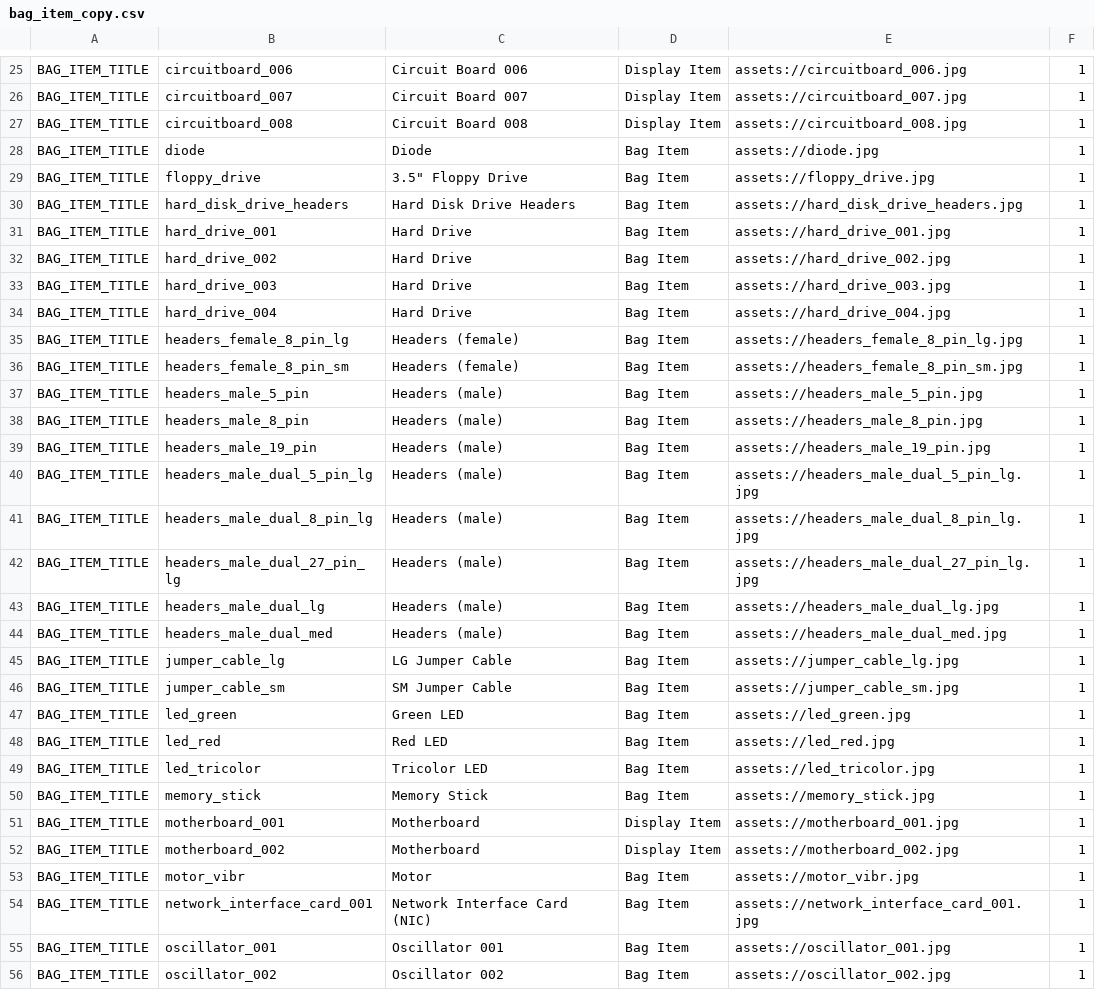
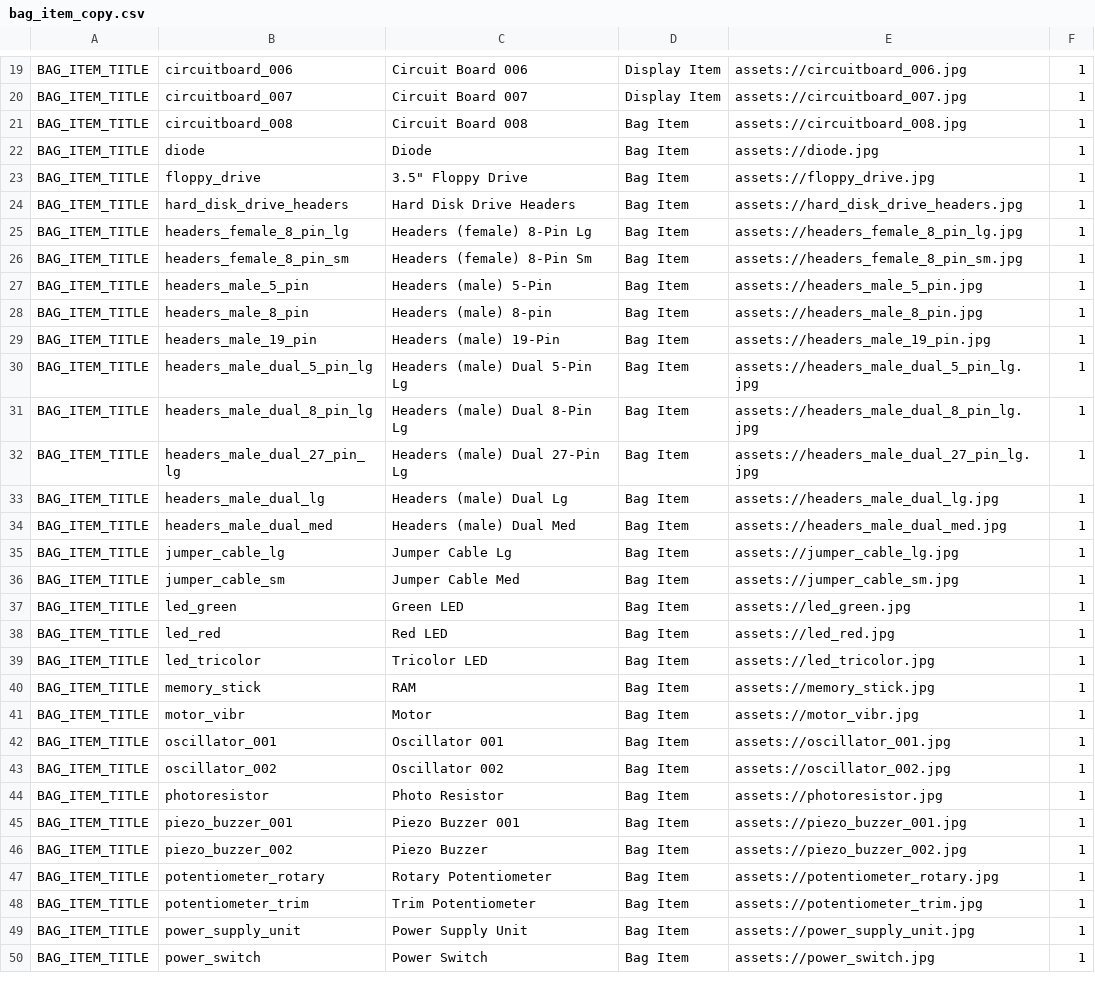
Before and after one commit to edwerner/TextBasedAndroidGame1, a CSV file: res/raw/bag_item_copy.csv, drawn as a sheet; only a part is shown, gaps mark what is left out; the shorter side is filled out with more unchanged rows; the diff covers the shown part only.

```diff
--- a/res/raw/bag_item_copy.csv
+++ b/res/raw/bag_item_copy.csv
@@ -26,3 +20,3 @@ BAG_ITEM_TITLE,circuitboard_006,Circuit Board 006,Display Item,assets://circuitb
 BAG_ITEM_TITLE,circuitboard_007,Circuit Board 007,Display Item,assets://circuitboard_007.jpg,1
-BAG_ITEM_TITLE,circuitboard_008,Circuit Board 008,Display Item,assets://circuitboard_008.jpg,1
+BAG_ITEM_TITLE,circuitboard_008,Circuit Board 008,Bag Item,assets://circuitboard_008.jpg,1
 BAG_ITEM_TITLE,diode,Diode,Bag Item,assets://diode.jpg,1
@@ -30,18 +24,14 @@ BAG_ITEM_TITLE,floppy_drive,"3.5"" Floppy Drive",Bag Item,assets://floppy_drive.
 BAG_ITEM_TITLE,hard_disk_drive_headers,Hard Disk Drive Headers,Bag Item,assets://hard_disk_drive_headers.jpg,1
-BAG_ITEM_TITLE,hard_drive_001,Hard Drive,Bag Item,assets://hard_drive_001.jpg,1
-BAG_ITEM_TITLE,hard_drive_002,Hard Drive,Bag Item,assets://hard_drive_002.jpg,1
-BAG_ITEM_TITLE,hard_drive_003,Hard Drive,Bag Item,assets://hard_drive_003.jpg,1
-BAG_ITEM_TITLE,hard_drive_004,Hard Drive,Bag Item,assets://hard_drive_004.jpg,1
-BAG_ITEM_TITLE,headers_female_8_pin_lg,Headers (female),Bag Item,assets://headers_female_8_pin_lg.jpg,1
-BAG_ITEM_TITLE,headers_female_8_pin_sm,Headers (female),Bag Item,assets://headers_female_8_pin_sm.jpg,1
-BAG_ITEM_TITLE,headers_male_5_pin,Headers (male),Bag Item,assets://headers_male_5_pin.jpg,1
-BAG_ITEM_TITLE,headers_male_8_pin,Headers (male),Bag Item,assets://headers_male_8_pin.jpg,1
-BAG_ITEM_TITLE,headers_male_19_pin,Headers (male),Bag Item,assets://headers_male_19_pin.jpg,1
-BAG_ITEM_TITLE,headers_male_dual_5_pin_lg,Headers (male),Bag Item,assets://headers_male_dual_5_pin_lg.jpg,1
-BAG_ITEM_TITLE,headers_male_dual_8_pin_lg,Headers (male),Bag Item,assets://headers_male_dual_8_pin_lg.jpg,1
-BAG_ITEM_TITLE,headers_male_dual_27_pin_lg,Headers (male),Bag Item,assets://headers_male_dual_27_pin_lg.jpg,1
-BAG_ITEM_TITLE,headers_male_dual_lg,Headers (male),Bag Item,assets://headers_male_dual_lg.jpg,1
-BAG_ITEM_TITLE,headers_male_dual_med,Headers (male),Bag Item,assets://headers_male_dual_med.jpg,1
-BAG_ITEM_TITLE,jumper_cable_lg,LG Jumper Cable,Bag Item,assets://jumper_cable_lg.jpg,1
-BAG_ITEM_TITLE,jumper_cable_sm,SM Jumper Cable,Bag Item,assets://jumper_cable_sm.jpg,1
+BAG_ITEM_TITLE,headers_female_8_pin_lg,Headers (female) 8-Pin Lg,Bag Item,assets://headers_female_8_pin_lg.jpg,1
+BAG_ITEM_TITLE,headers_female_8_pin_sm,Headers (female) 8-Pin Sm,Bag Item,assets://headers_female_8_pin_sm.jpg,1
+BAG_ITEM_TITLE,headers_male_5_pin,Headers (male) 5-Pin,Bag Item,assets://headers_male_5_pin.jpg,1
+BAG_ITEM_TITLE,headers_male_8_pin,Headers (male) 8-pin,Bag Item,assets://headers_male_8_pin.jpg,1
+BAG_ITEM_TITLE,headers_male_19_pin,Headers (male) 19-Pin,Bag Item,assets://headers_male_19_pin.jpg,1
+BAG_ITEM_TITLE,headers_male_dual_5_pin_lg,Headers (male) Dual 5-Pin Lg,Bag Item,assets://headers_male_dual_5_pin_lg.jpg,1
+BAG_ITEM_TITLE,headers_male_dual_8_pin_lg,Headers (male) Dual 8-Pin Lg,Bag Item,assets://headers_male_dual_8_pin_lg.jpg,1
+BAG_ITEM_TITLE,headers_male_dual_27_pin_lg,Headers (male) Dual 27-Pin Lg,Bag Item,assets://headers_male_dual_27_pin_lg.jpg,1
+BAG_ITEM_TITLE,headers_male_dual_lg,Headers (male) Dual Lg,Bag Item,assets://headers_male_dual_lg.jpg,1
+BAG_ITEM_TITLE,headers_male_dual_med,Headers (male) Dual Med,Bag Item,assets://headers_male_dual_med.jpg,1
+BAG_ITEM_TITLE,jumper_cable_lg,Jumper Cable Lg,Bag Item,assets://jumper_cable_lg.jpg,1
+BAG_ITEM_TITLE,jumper_cable_sm,Jumper Cable Med,Bag Item,assets://jumper_cable_sm.jpg,1
 BAG_ITEM_TITLE,led_green,Green LED,Bag Item,assets://led_green.jpg,1
@@ -49,7 +39,4 @@ BAG_ITEM_TITLE,led_red,Red LED,Bag Item,assets://led_red.jpg,1
 BAG_ITEM_TITLE,led_tricolor,Tricolor LED,Bag Item,assets://led_tricolor.jpg,1
-BAG_ITEM_TITLE,memory_stick,Memory Stick,Bag Item,assets://memory_stick.jpg,1
-BAG_ITEM_TITLE,motherboard_001,Motherboard,Display Item,assets://motherboard_001.jpg,1
-BAG_ITEM_TITLE,motherboard_002,Motherboard,Display Item,assets://motherboard_002.jpg,1
+BAG_ITEM_TITLE,memory_stick,RAM,Bag Item,assets://memory_stick.jpg,1
 BAG_ITEM_TITLE,motor_vibr,Motor,Bag Item,assets://motor_vibr.jpg,1
-BAG_ITEM_TITLE,network_interface_card_001,Network Interface Card (NIC),Bag Item,assets://network_interface_card_001.jpg,1
 BAG_ITEM_TITLE,oscillator_001,Oscillator 001,Bag Item,assets://oscillator_001.jpg,1
```
Also changed, not shown: 6 removed rows and 7 edited cells elsewhere in this file, res/raw/conclusion_card_copy.csv, res/raw/game_title_copy.csv, 41 other files.
